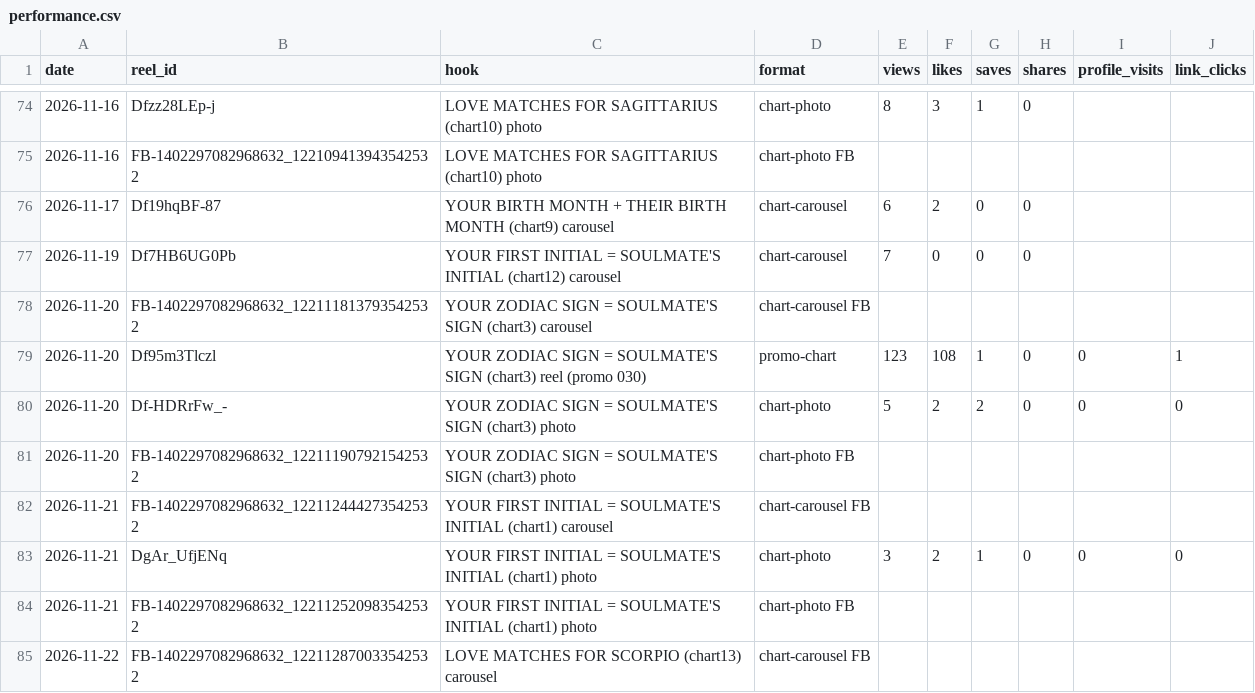
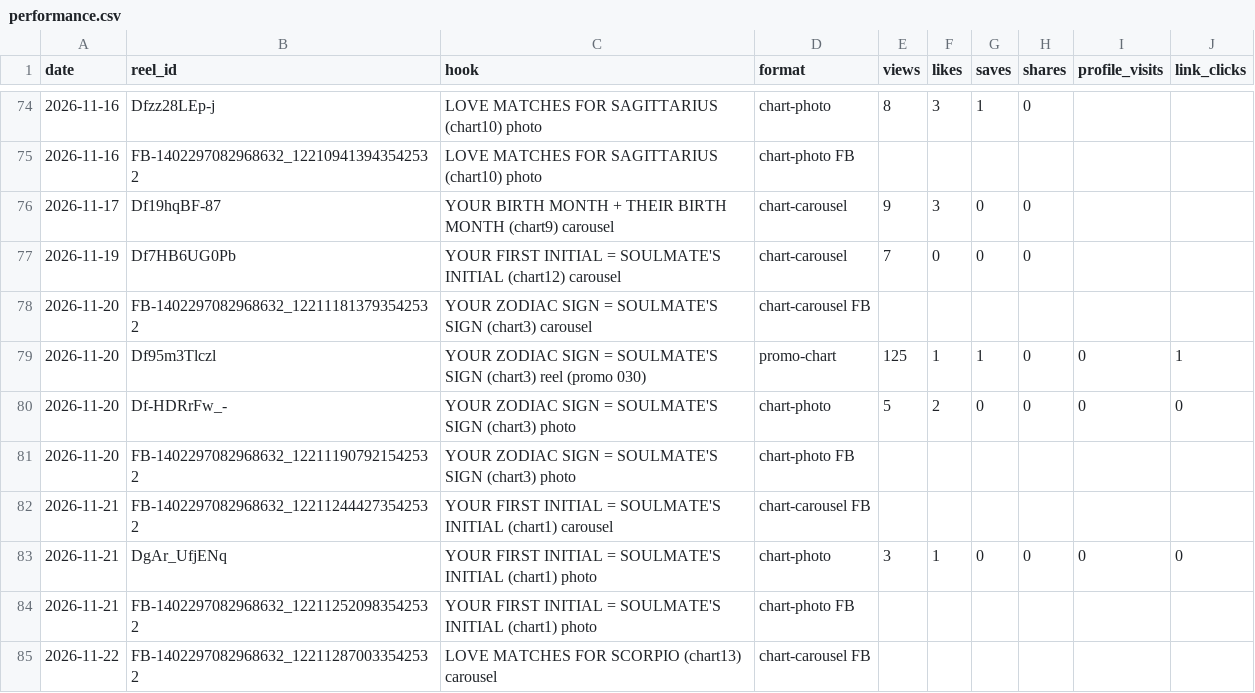
Before and after one commit to newnagiajnala-dotcom/soulmatesigns-system, a CSV file: data/performance.csv, drawn as a sheet; only a part is shown, gaps mark what is left out; the diff covers the shown part only.

```diff
--- a/data/performance.csv
+++ b/data/performance.csv
@@ -75,10 +75,10 @@ date,reel_id,hook,format,views,likes,saves,shares,profile_visits,link_clicks
 2026-11-16,FB-1402297082968632_122109413943542532,LOVE MATCHES FOR SAGITTARIUS (chart10) photo,chart-photo FB,,,,,,
-2026-11-17,Df19hqBF-87,YOUR BIRTH MONTH + THEIR BIRTH MONTH (chart9) carousel,chart-carousel,6,2,0,0,,
+2026-11-17,Df19hqBF-87,YOUR BIRTH MONTH + THEIR BIRTH MONTH (chart9) carousel,chart-carousel,9,3,0,0,,
 2026-11-19,Df7HB6UG0Pb,YOUR FIRST INITIAL = SOULMATE'S INITIAL (chart12) carousel,chart-carousel,7,0,0,0,,
 2026-11-20,FB-1402297082968632_122111813793542532,YOUR ZODIAC SIGN = SOULMATE'S SIGN (chart3) carousel,chart-carousel FB,,,,,,
-2026-11-20,Df95m3Tlczl,YOUR ZODIAC SIGN = SOULMATE'S SIGN (chart3) reel (promo 030),promo-chart,123,108,1,0,0,1
-2026-11-20,Df-HDRrFw_-,YOUR ZODIAC SIGN = SOULMATE'S SIGN (chart3) photo,chart-photo,5,2,2,0,0,0
+2026-11-20,Df95m3Tlczl,YOUR ZODIAC SIGN = SOULMATE'S SIGN (chart3) reel (promo 030),promo-chart,125,1,1,0,0,1
+2026-11-20,Df-HDRrFw_-,YOUR ZODIAC SIGN = SOULMATE'S SIGN (chart3) photo,chart-photo,5,2,0,0,0,0
 2026-11-20,FB-1402297082968632_122111907921542532,YOUR ZODIAC SIGN = SOULMATE'S SIGN (chart3) photo,chart-photo FB,,,,,,
 2026-11-21,FB-1402297082968632_122112444273542532,YOUR FIRST INITIAL = SOULMATE'S INITIAL (chart1) carousel,chart-carousel FB,,,,,,
-2026-11-21,DgAr_UfjENq,YOUR FIRST INITIAL = SOULMATE'S INITIAL (chart1) photo,chart-photo,3,2,1,0,0,0
+2026-11-21,DgAr_UfjENq,YOUR FIRST INITIAL = SOULMATE'S INITIAL (chart1) photo,chart-photo,3,1,0,0,0,0
 2026-11-21,FB-1402297082968632_122112520983542532,YOUR FIRST INITIAL = SOULMATE'S INITIAL (chart1) photo,chart-photo FB,,,,,,
```
Also changed, not shown: 1 added row and 8 edited cells elsewhere in this file, data/audio.csv, data/phone-finish.csv, 2 other files.
